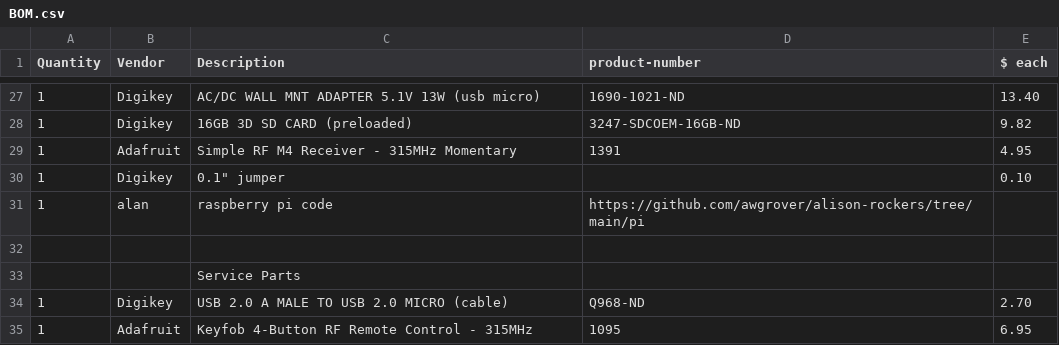
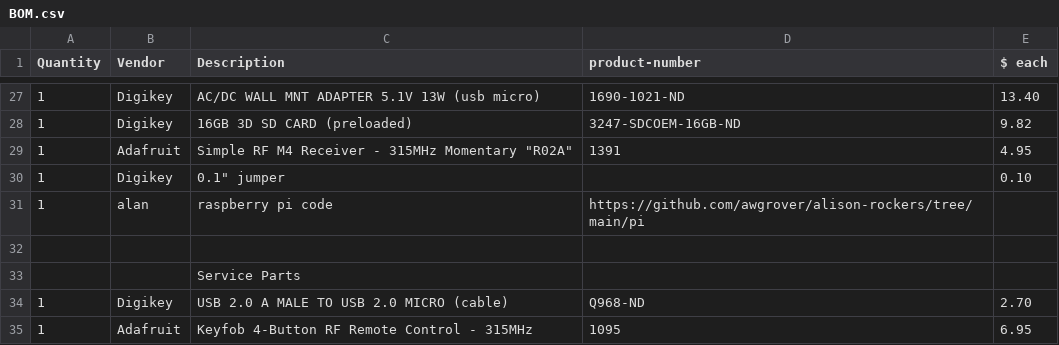
Before and after one commit to awgrover/alison-rockers, a CSV file: BOM.csv, drawn as a sheet; only a part is shown, gaps mark what is left out.

```diff
--- a/BOM.csv
+++ b/BOM.csv
@@ -28,3 +28,3 @@ Quantity,Vendor,Description,product-number,$ each
 1,Digikey,16GB 3D SD CARD (preloaded),3247-SDCOEM-16GB-ND,9.82
-1,Adafruit,Simple RF M4 Receiver - 315MHz Momentary,1391,4.95
+1,Adafruit,Simple RF M4 Receiver - 315MHz Momentary "R02A",1391,4.95
 1,Digikey,0.1" jumper,,0.10
```
Also changed, not shown: 2 other files.
